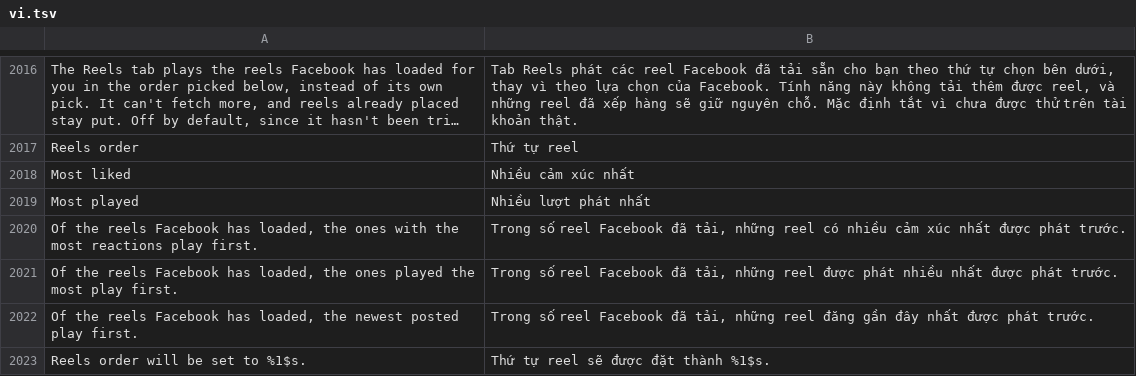
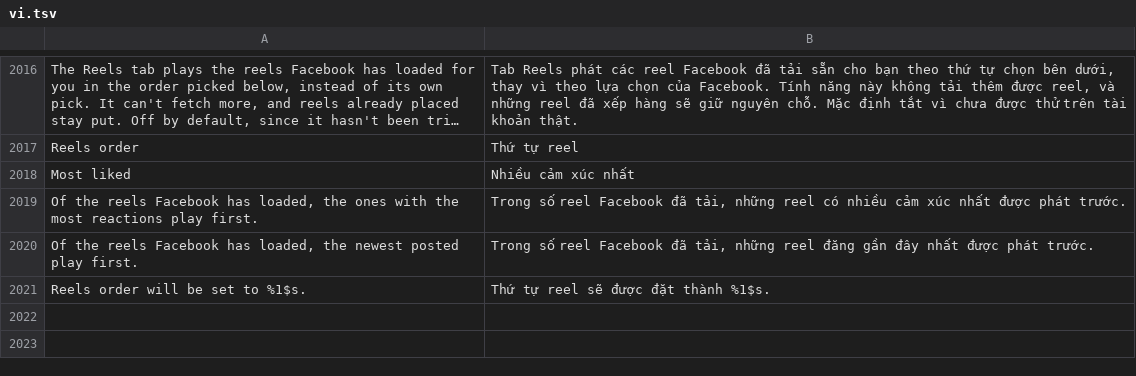
Before and after one commit to Nezumi-2711/HushFacebook, a TSV file: extensions/shared/library/src/main/l10n/vi.tsv, drawn as a sheet; only a part is shown, gaps mark what is left out; long unchanged cells end in ….

Commit message:
fix(reels): drop Most played, the Reels tab loads no play counts
On the S22 test account none of 111 loaded Reels tab reels carried
short_form_video_context's play_count, so Most played sorted nothing while
Most liked sorted 40 of 40. Rather than ship a choice that does nothing, the
order, its reader, labels and translations come out. Newest and Most liked stay.

Refs #134

```diff
--- a/extensions/shared/library/src/main/l10n/vi.tsv
+++ b/extensions/shared/library/src/main/l10n/vi.tsv
@@ -2018,5 +2018,3 @@ Reels order	Thứ tự reel
 Most liked	Nhiều cảm xúc nhất
-Most played	Nhiều lượt phát nhất
 Of the reels Facebook has loaded, the ones with the most reactions play first.	Trong số reel Facebook đã tải, những reel có nhiều cảm xúc nhất được phát trước.
-Of the reels Facebook has loaded, the ones played the most play first.	Trong số reel Facebook đã tải, những reel được phát nhiều nhất được phát trước.
 Of the reels Facebook has loaded, the newest posted play first.	Trong số reel Facebook đã tải, những reel đăng gần đây nhất được phát trước.
```
Also changed, not shown: extensions/shared/library/src/main/l10n/de.tsv, extensions/shared/library/src/main/l10n/in.tsv, 13 other files.
